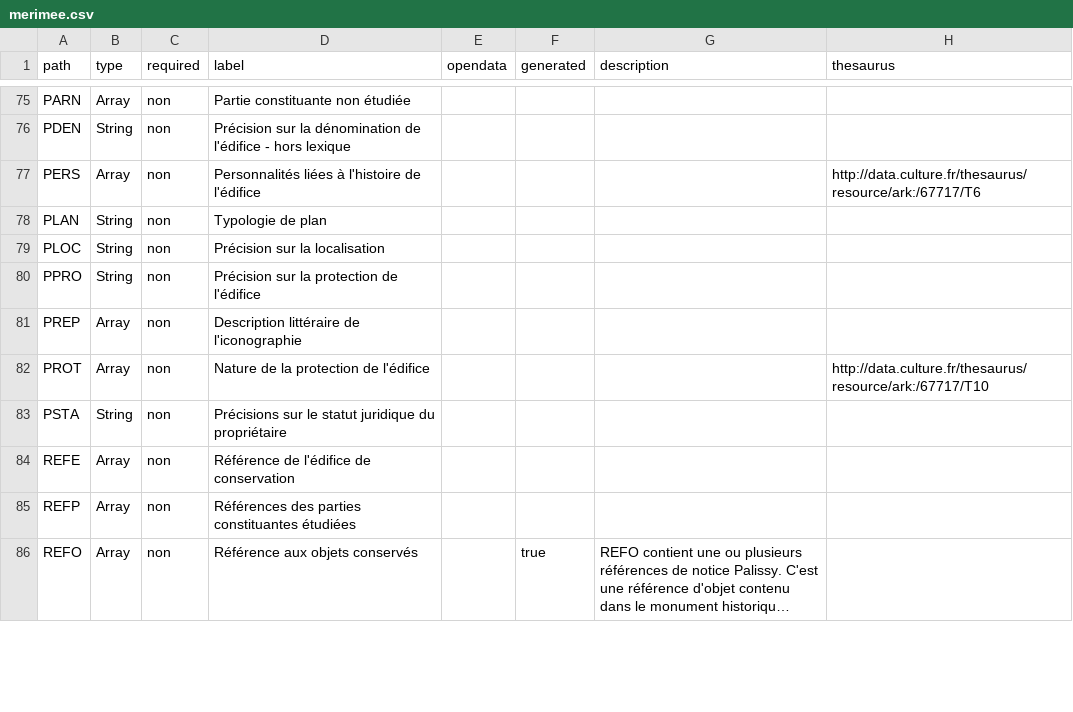
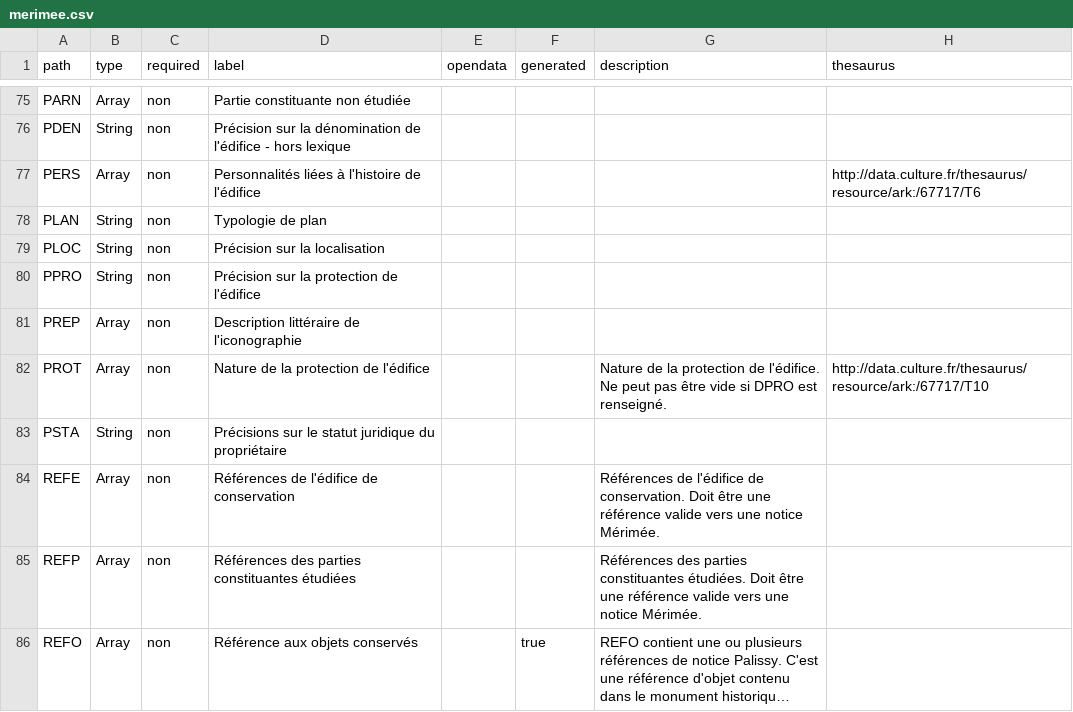
Before and after one commit to betagouv/pop, a CSV file: apps/api/csv/merimee.csv, drawn as a sheet; only a part is shown, gaps mark what is left out; long unchanged cells end in …; the diff covers the shown part only; the diff names each change by its address in the sheet, - before the commit and + after, or states it on an @@ line.

```diff
--- a/apps/api/csv/merimee.csv
+++ b/apps/api/csv/merimee.csv
-G82 (description): (empty)
+G82 (description): Nature de la protection de l'édifice. Ne peut pas être vide si DPRO est renseigné.
-D84 (label): Référence de l'édifice de conservation
+D84 (label): Références de l'édifice de conservation
-G84 (description): (empty)
+G84 (description): Références de l'édifice de conservation. Doit être une référence valide vers une notice Mérimée.
-G85 (description): (empty)
+G85 (description): Références des parties constituantes étudiées. Doit être une référence valide vers une notice Mérimée.
```
Also changed, not shown: 15 edited cells elsewhere in this file, apps/api/csv/joconde.csv, apps/api/csv/memoire.csv, 11 other files.
